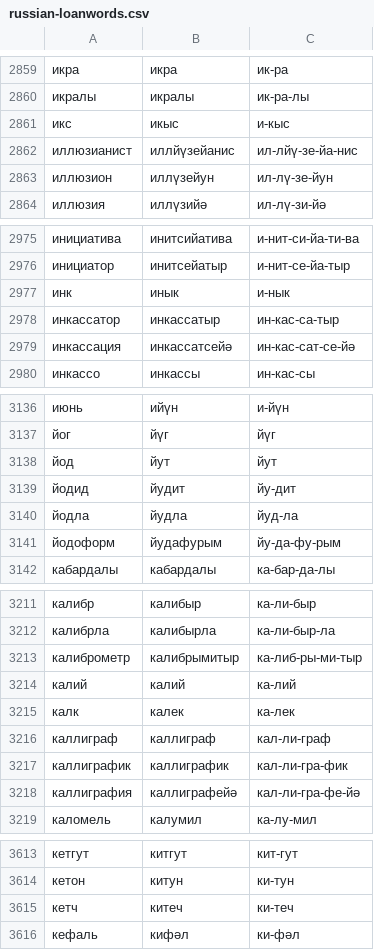
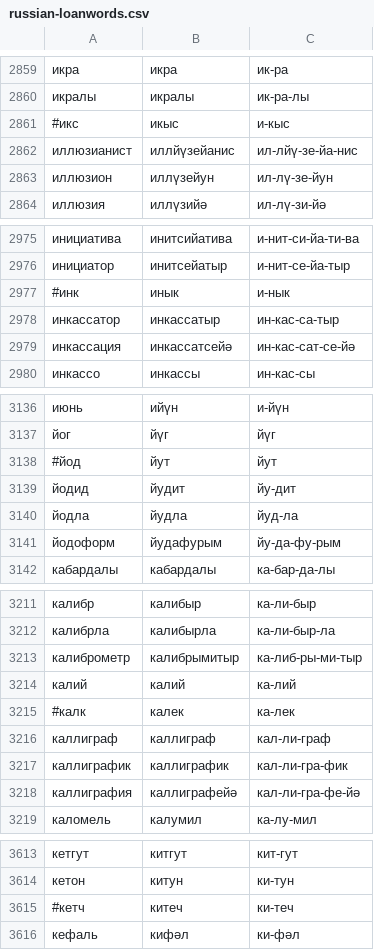
Before and after one commit to RHVoice/RHVoice, a CSV file: src/scripts/Tatar/russian-loanwords.csv, drawn as a sheet; only a part is shown, gaps mark what is left out; the diff covers the shown part only.

```diff
--- a/src/scripts/Tatar/russian-loanwords.csv
+++ b/src/scripts/Tatar/russian-loanwords.csv
@@ -2860,3 +2860,3 @@
 икралы,икралы,ик-ра-лы
-икс,икыс,и-кыс
+#икс,икыс,и-кыс
 иллюзианист,иллйүзейанис,ил-лйү-зе-йа-нис
@@ -2976,3 +2976,3 @@
 инициатор,инитсейатыр,и-нит-се-йа-тыр
-инк,инык,и-нык
+#инк,инык,и-нык
 инкассатор,инкассатыр,ин-кас-са-тыр
@@ -3137,3 +3137,3 @@
 йог,йүг,йүг
-йод,йут,йут
+#йод,йут,йут
 йодид,йудит,йу-дит
@@ -3214,3 +3214,3 @@
 калий,калий,ка-лий
-калк,калек,ка-лек
+#калк,калек,ка-лек
 каллиграф,каллиграф,кал-ли-граф
@@ -3614,3 +3614,3 @@
 кетон,китун,ки-тун
-кетч,китеч,ки-теч
+#кетч,китеч,ки-теч
 кефаль,кифәл,ки-фәл
```
Also changed, not shown: 25 edited cells elsewhere in this file.
